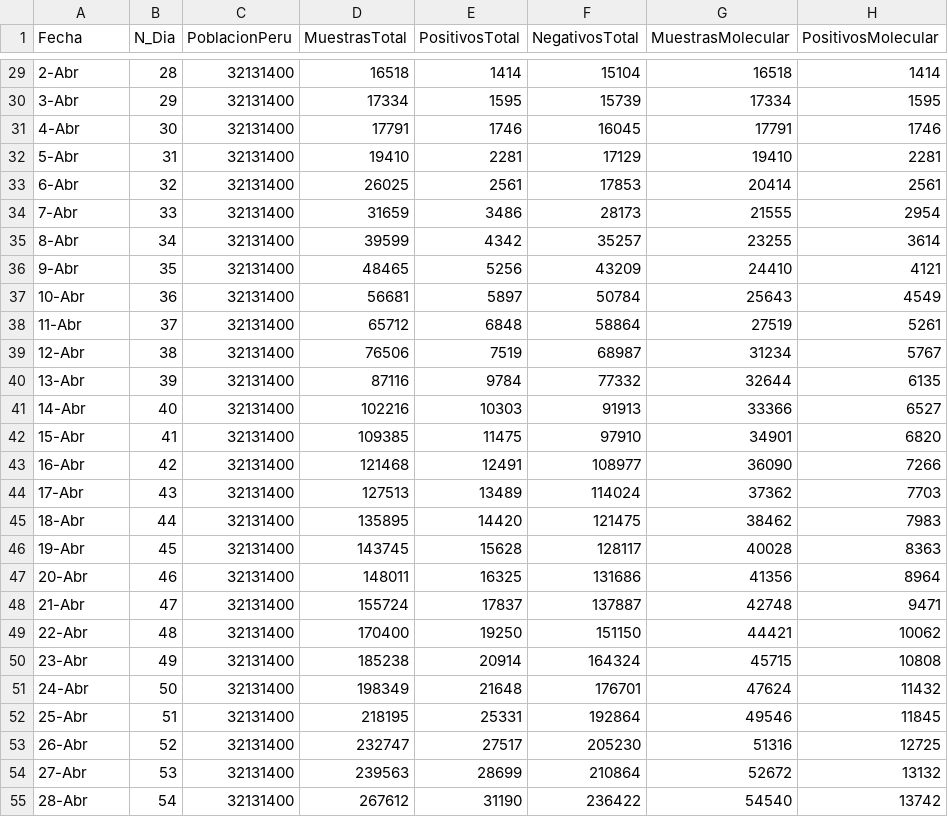
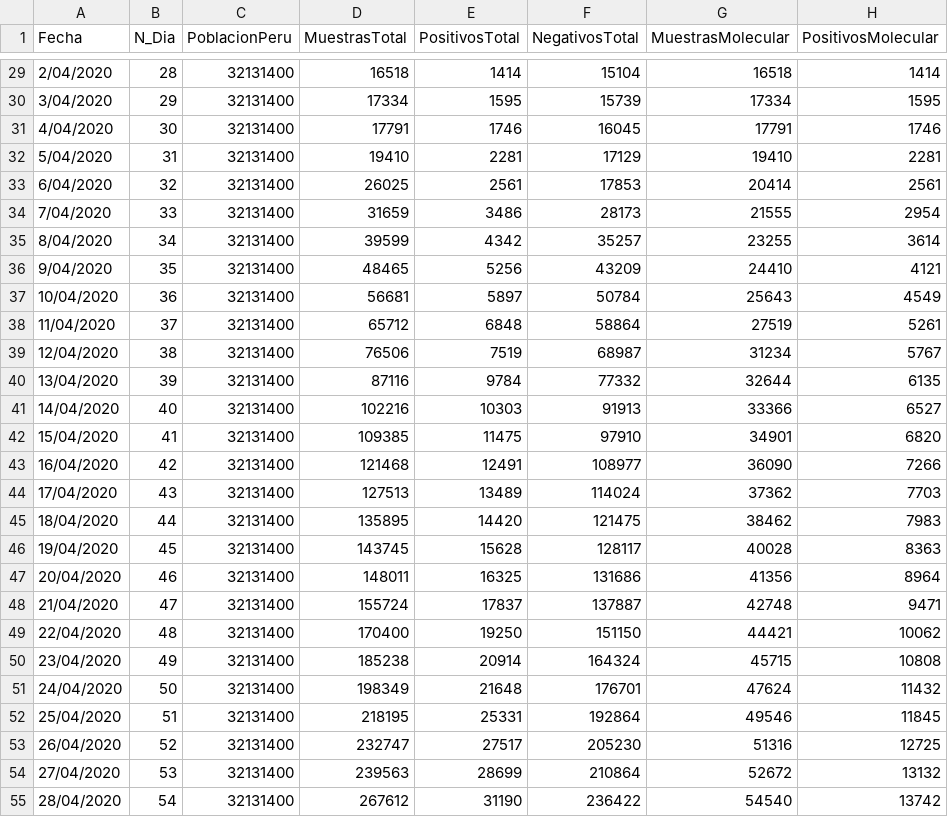
Before and after one commit to ariasbordahugo/Covid19_PeruPais, a CSV file: Covid19_PeruPais/DataCovid19Peru_HARBOR.csv, drawn as a sheet; only a part is shown, gaps mark what is left out; the diff covers the shown part only; the diff names each change by its address in the sheet, - before the commit and + after, or states it on an @@ line.

```diff
--- a/Covid19_PeruPais/DataCovid19Peru_HARBOR.csv
+++ b/Covid19_PeruPais/DataCovid19Peru_HARBOR.csv
-A29 (Fecha): 2-Abr
+A29 (Fecha): 2/04/2020
-A30 (Fecha): 3-Abr
+A30 (Fecha): 3/04/2020
-A31 (Fecha): 4-Abr
+A31 (Fecha): 4/04/2020
-A32 (Fecha): 5-Abr
+A32 (Fecha): 5/04/2020
-A33 (Fecha): 6-Abr
+A33 (Fecha): 6/04/2020
-A34 (Fecha): 7-Abr
+A34 (Fecha): 7/04/2020
-A35 (Fecha): 8-Abr
+A35 (Fecha): 8/04/2020
-A36 (Fecha): 9-Abr
+A36 (Fecha): 9/04/2020
-A37 (Fecha): 10-Abr
+A37 (Fecha): 10/04/2020
-A38 (Fecha): 11-Abr
+A38 (Fecha): 11/04/2020
-A39 (Fecha): 12-Abr
+A39 (Fecha): 12/04/2020
-A40 (Fecha): 13-Abr
+A40 (Fecha): 13/04/2020
-A41 (Fecha): 14-Abr
+A41 (Fecha): 14/04/2020
-A42 (Fecha): 15-Abr
+A42 (Fecha): 15/04/2020
-A43 (Fecha): 16-Abr
+A43 (Fecha): 16/04/2020
-A44 (Fecha): 17-Abr
+A44 (Fecha): 17/04/2020
-A45 (Fecha): 18-Abr
+A45 (Fecha): 18/04/2020
-A46 (Fecha): 19-Abr
+A46 (Fecha): 19/04/2020
-A47 (Fecha): 20-Abr
+A47 (Fecha): 20/04/2020
-A48 (Fecha): 21-Abr
+A48 (Fecha): 21/04/2020
-A49 (Fecha): 22-Abr
+A49 (Fecha): 22/04/2020
-A50 (Fecha): 23-Abr
+A50 (Fecha): 23/04/2020
-A51 (Fecha): 24-Abr
+A51 (Fecha): 24/04/2020
-A52 (Fecha): 25-Abr
+A52 (Fecha): 25/04/2020
-A53 (Fecha): 26-Abr
+A53 (Fecha): 26/04/2020
-A54 (Fecha): 27-Abr
+A54 (Fecha): 27/04/2020
-A55 (Fecha): 28-Abr
+A55 (Fecha): 28/04/2020
```
Also changed, not shown: 28 edited cells elsewhere in this file.
